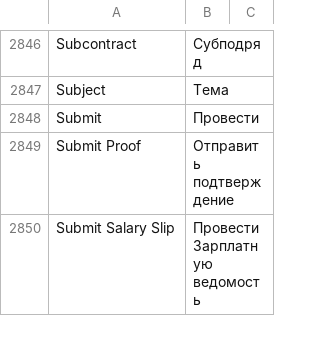
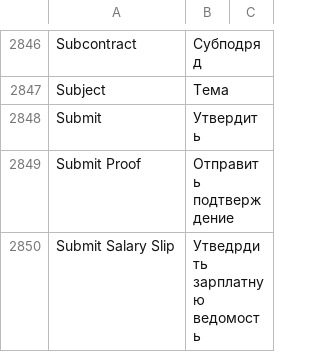
Before and after one commit to noec764/erpnext, a CSV file: erpnext/translations/ru.csv, drawn as a sheet; only a part is shown, gaps mark what is left out; the diff covers the shown part only.

Commit message:
fix: update ru translate

```diff
--- a/erpnext/translations/ru.csv
+++ b/erpnext/translations/ru.csv
@@ -2847,4 +2847,4 @@ Subcontract,Субподряд,
 Subject,Тема,
-Submit,Провести,
+Submit,Утвердить,
 Submit Proof,Отправить подтверждение,
-Submit Salary Slip,Провести Зарплатную ведомость,
+Submit Salary Slip,Утведрдить зарплатную ведомость,
```
Also changed, not shown: 5 added rows and 57 edited cells elsewhere in this file.
